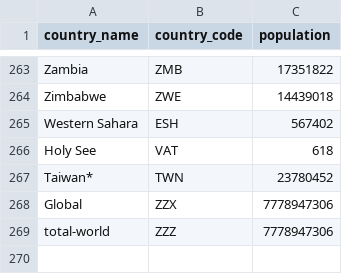
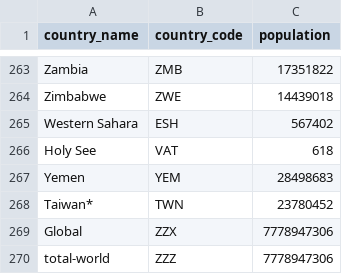
Before and after one commit to atugores/covid19gram, a CSV file: data/world_population.csv, drawn as a sheet; only a part is shown, gaps mark what is left out.

Commit message:
Yemen fix

```diff
--- a/data/world_population.csv
+++ b/data/world_population.csv
@@ -266,2 +266,3 @@ Western Sahara,ESH,567402
 Holy See,VAT,618
+Yemen,YEM,28498683
 Taiwan*,TWN,23780452
```
Also changed, not shown: 2 other files.
